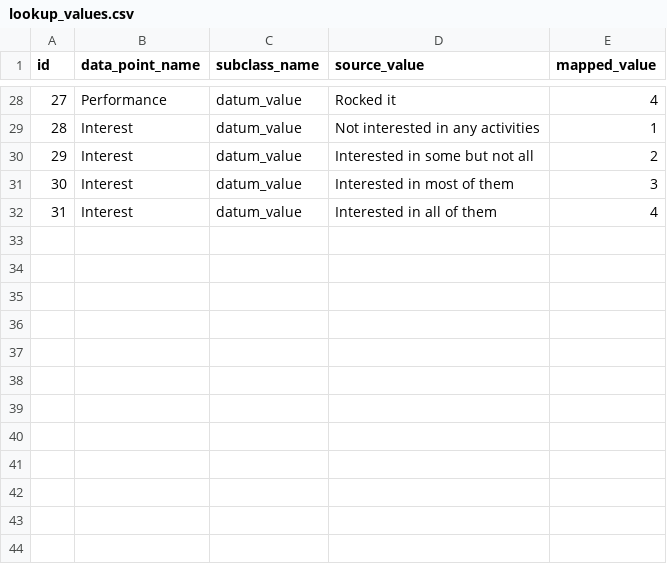
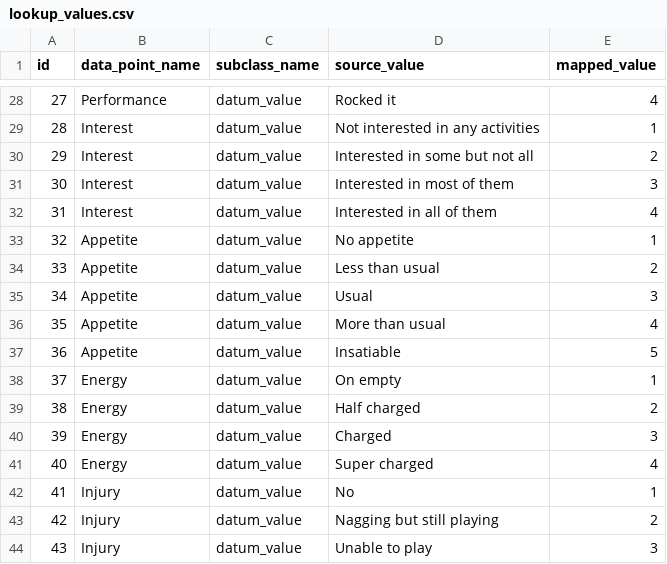
Before and after one commit to vsonson/balanceposition, a CSV file: src/main/resources/csv/lookup_values.csv, drawn as a sheet; only a part is shown, gaps mark what is left out; the diff names each change by its address in the sheet, - before the commit and + after, or states it on an @@ line.

Commit message:
Provide data points for appetite, energy, and injury

```diff
--- a/src/main/resources/csv/lookup_values.csv
+++ b/src/main/resources/csv/lookup_values.csv
+row 33: 32 | Appetite | datum_value | No appetite | 1
+row 34: 33 | Appetite | datum_value | Less than usual | 2
+row 35: 34 | Appetite | datum_value | Usual | 3
+row 36: 35 | Appetite | datum_value | More than usual | 4
+row 37: 36 | Appetite | datum_value | Insatiable | 5
+row 38: 37 | Energy | datum_value | On empty | 1
+row 39: 38 | Energy | datum_value | Half charged | 2
+row 40: 39 | Energy | datum_value | Charged | 3
+row 41: 40 | Energy | datum_value | Super charged | 4
+row 42: 41 | Injury | datum_value | No | 1
+row 43: 42 | Injury | datum_value | Nagging but still playing | 2
+row 44: 43 | Injury | datum_value | Unable to play | 3
```
Also changed, not shown: src/main/resources/csv/data_points.csv, 15 other files.
